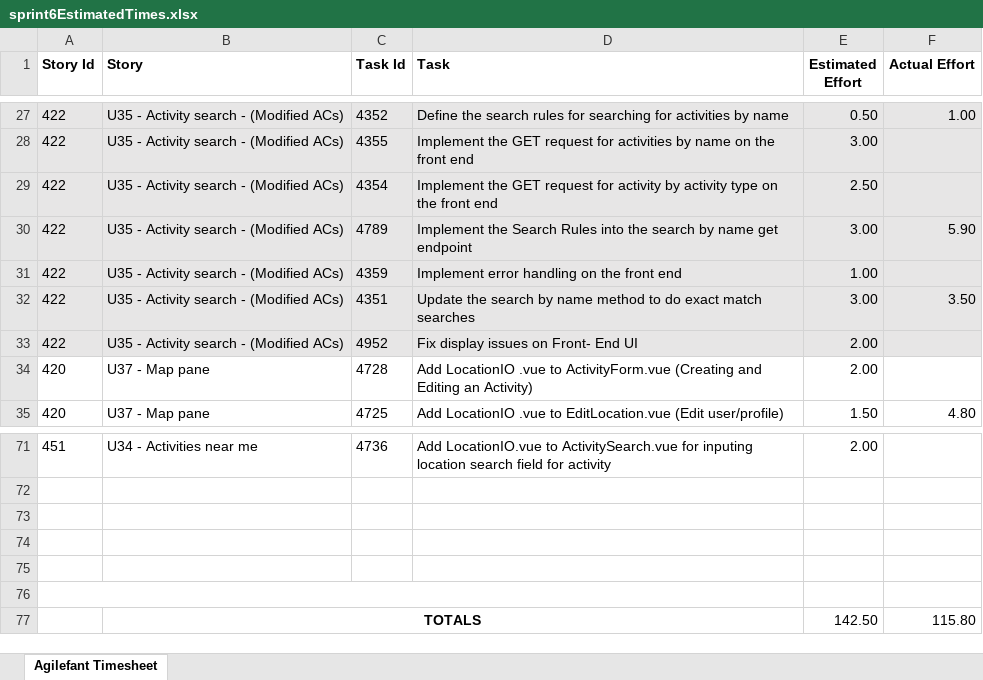
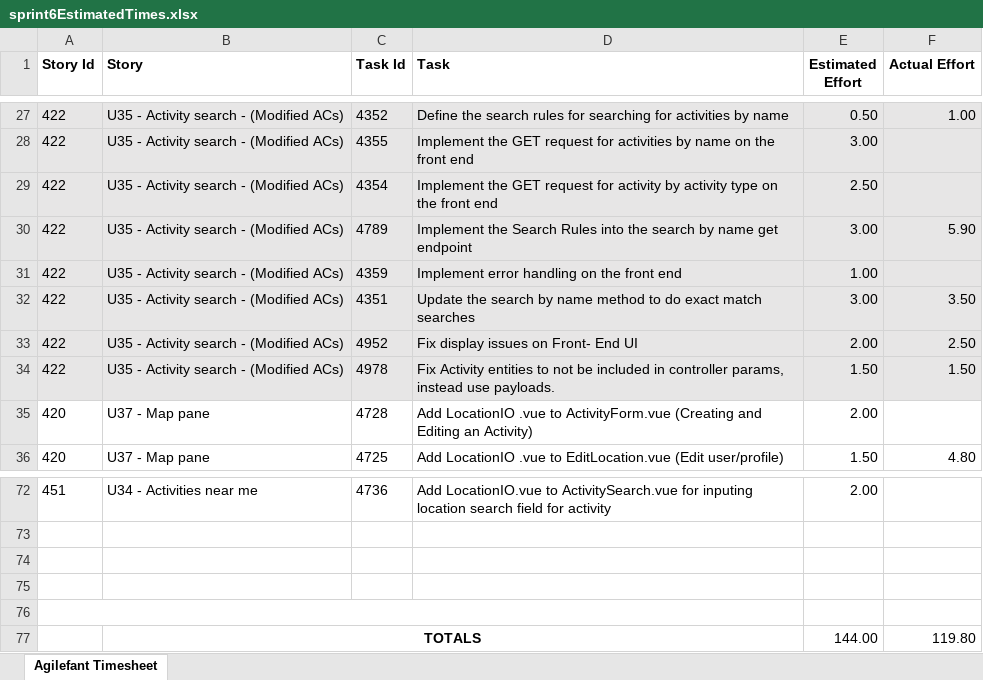
Before and after one commit to arye97/Footsteps, an Excel workbook: sprint6EstimatedTimes.xlsx, sheet Agilefant Timesheet, drawn as a sheet; only a part is shown, gaps mark what is left out; values as stored, in another font and other column widths than the file's, no borders; removed rows and columns are numbered as before the commit, all else as after; the diff names each change by its address in the sheet, - before the commit and + after, or states it on an @@ line.

Commit message:
Replace sprint6EstimatedTimes.xlsx

```diff
--- a/sprint6EstimatedTimes.xlsx (sheet Agilefant Timesheet)
+++ b/sprint6EstimatedTimes.xlsx (sheet Agilefant Timesheet)
-F33 (Actual Effort): (empty)
+F33 (Actual Effort): 2.50
+row 34: 422 | U35 - Activity search - (Modified ACs) | 4978 | Fix Activity entities to not be included in controller params, instead use payloads. | 1.50 | 1.50
+A76:D76 merged
-A76:D76 merged
-row 77: (empty)
+row 77:  | TOTALS |  |  | 144.00 | 119.80
+B77:D77 merged
-row 77:  | TOTALS |  |  | 142.50 | 115.80
```
